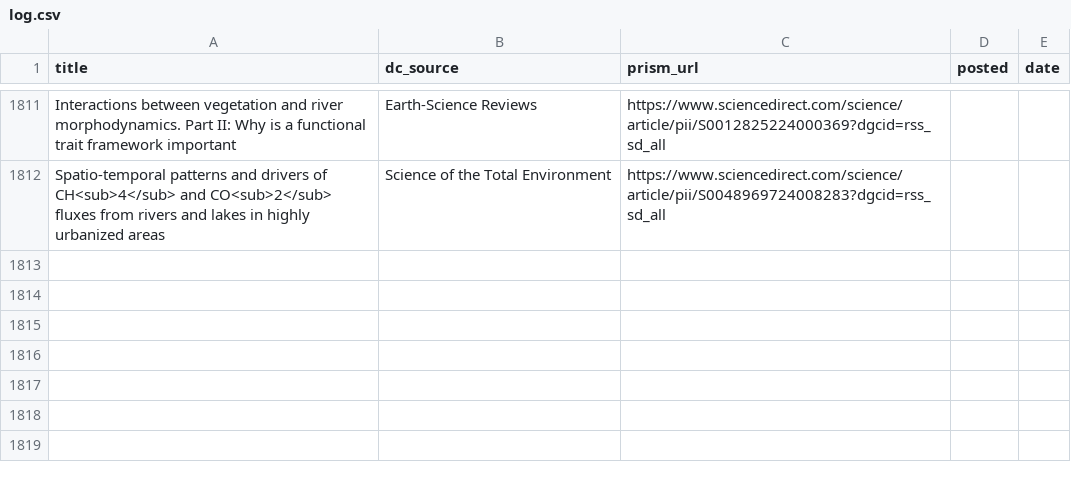
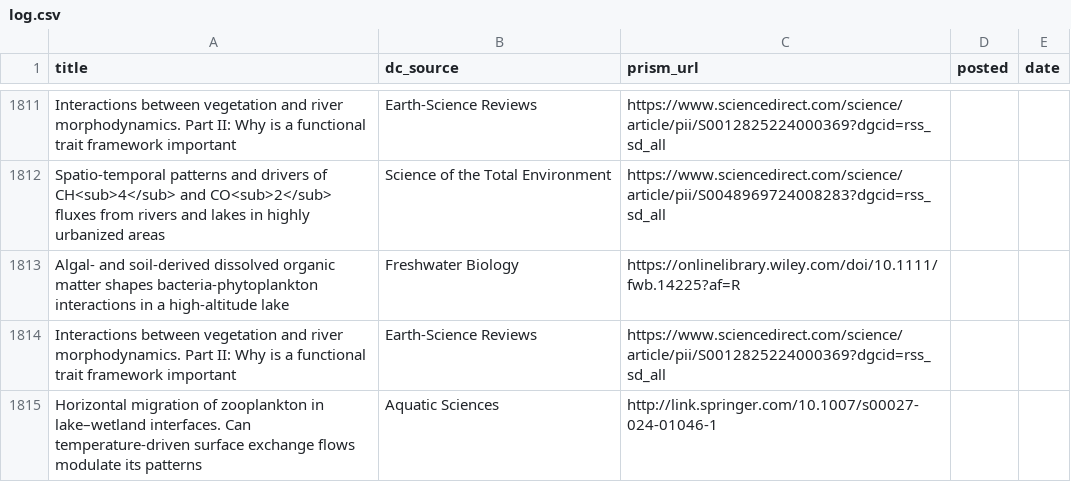
Before and after one commit to feedpapers/limnopapers, a CSV file: log.csv, drawn as a sheet; only a part is shown, gaps mark what is left out; the diff names each change by its address in the sheet, - before the commit and + after, or states it on an @@ line.

Commit message:
Updated log

```diff
--- a/log.csv
+++ b/log.csv
+row 1813: Algal‐ and soil‐derived dissolved organic matter shapes bacteria‐phytoplankton interactions in a high‐altitude lake | Freshwater Biology | https://onlinelibrary.wiley.com/doi/10.1111/fwb.14225?af=R
+row 1814: Interactions between vegetation and river morphodynamics. Part II: Why is a functional trait framework important | Earth-Science Reviews | https://www.sciencedirect.com/science/article/pii/S0012825224000369?dgcid=rss_sd_all
+row 1815: Horizontal migration of zooplankton in lake–wetland interfaces. Can temperature-driven surface exchange flows modulate its patterns | Aquatic Sciences | http://link.springer.com/10.1007/s00027-024-01046-1
```
